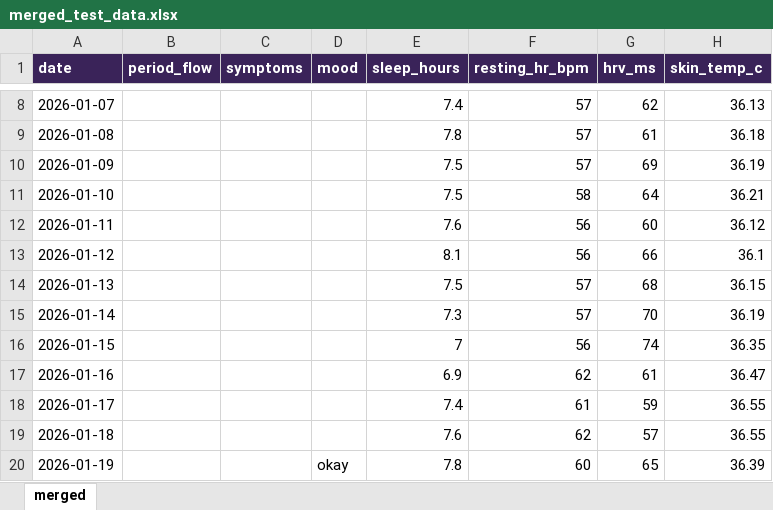
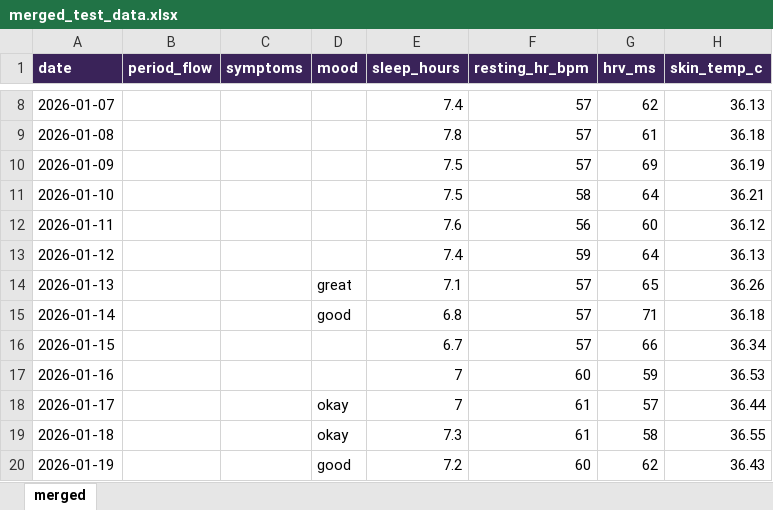
Before and after one commit to mareikejens/event, an Excel workbook: merged_test_data.xlsx, sheet merged, drawn as a sheet; only a part is shown, gaps mark what is left out; values as stored, in another font and other column widths than the file's, no borders; the diff covers the shown part only; the diff names each change by its address in the sheet, - before the commit and + after, or states it on an @@ line.

```diff
--- a/merged_test_data.xlsx (sheet merged)
+++ b/merged_test_data.xlsx (sheet merged)
-E13 (sleep_hours): 8.1
+E13 (sleep_hours): 7.4
-F13 (resting_hr_bpm): 56
+F13 (resting_hr_bpm): 59
-G13 (hrv_ms): 66
+G13 (hrv_ms): 64
-H13 (skin_temp_c): 36.1
+H13 (skin_temp_c): 36.13
-D14 (mood): (empty)
+D14 (mood): great
-E14 (sleep_hours): 7.5
+E14 (sleep_hours): 7.1
-G14 (hrv_ms): 68
+G14 (hrv_ms): 65
-H14 (skin_temp_c): 36.15
+H14 (skin_temp_c): 36.26
-D15 (mood): (empty)
+D15 (mood): good
-E15 (sleep_hours): 7.3
+E15 (sleep_hours): 6.8
-G15 (hrv_ms): 70
+G15 (hrv_ms): 71
-H15 (skin_temp_c): 36.19
+H15 (skin_temp_c): 36.18
-E16 (sleep_hours): 7
+E16 (sleep_hours): 6.7
-F16 (resting_hr_bpm): 56
+F16 (resting_hr_bpm): 57
-G16 (hrv_ms): 74
+G16 (hrv_ms): 66
-H16 (skin_temp_c): 36.35
+H16 (skin_temp_c): 36.34
-E17 (sleep_hours): 6.9
+E17 (sleep_hours): 7
-F17 (resting_hr_bpm): 62
+F17 (resting_hr_bpm): 60
-G17 (hrv_ms): 61
+G17 (hrv_ms): 59
-H17 (skin_temp_c): 36.47
+H17 (skin_temp_c): 36.53
-D18:D19 (mood): (empty)
+D18:D19 (mood): okay
-E18 (sleep_hours): 7.4
+E18 (sleep_hours): 7
-G18 (hrv_ms): 59
+G18 (hrv_ms): 57
-H18 (skin_temp_c): 36.55
+H18 (skin_temp_c): 36.44
-E19 (sleep_hours): 7.6
+E19 (sleep_hours): 7.3
-F19 (resting_hr_bpm): 62
+F19 (resting_hr_bpm): 61
-G19 (hrv_ms): 57
+G19 (hrv_ms): 58
-D20 (mood): okay
+D20 (mood): good
-E20 (sleep_hours): 7.8
+E20 (sleep_hours): 7.2
-G20 (hrv_ms): 65
+G20 (hrv_ms): 62
-H20 (skin_temp_c): 36.39
+H20 (skin_temp_c): 36.43
```
Also changed, not shown: 1 added row, 1 removed row and 675 edited cells elsewhere in this sheet, 4 other files.
